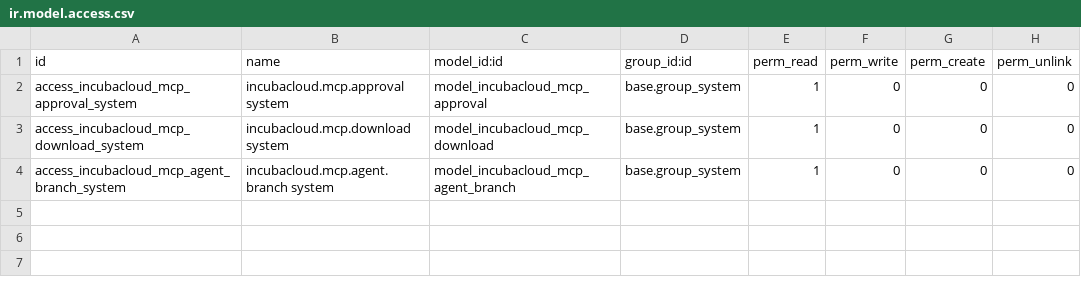
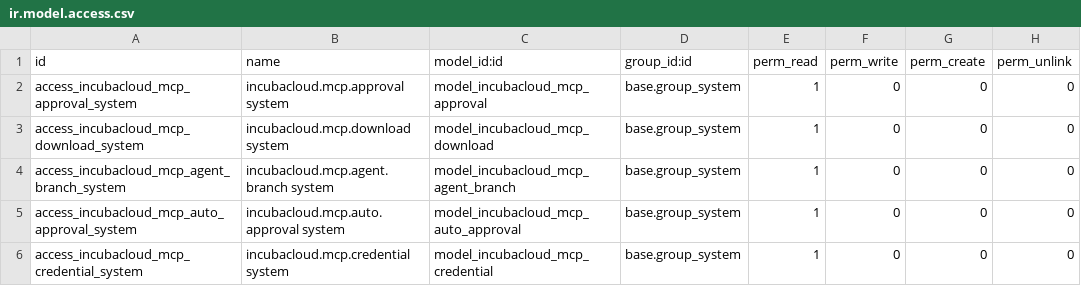
Before and after one commit to incubacloud/incubacloud, a CSV file: incubacloud_mcp/security/ir.model.access.csv, drawn as a sheet; the diff names each change by its address in the sheet, - before the commit and + after, or states it on an @@ line.

Commit message:
[ADD] incubacloud_mcp 1.0.224: an Administrator lets one credential of one user run without asking until a date, 90 days at most; the gate approves its calls after every check, the audit and the jobs say auto or person, and the listing and the instructions say what runs without asking (issue #8)

```diff
--- a/incubacloud_mcp/security/ir.model.access.csv
+++ b/incubacloud_mcp/security/ir.model.access.csv
+row 5: access_incubacloud_mcp_auto_approval_system | incubacloud.mcp.auto.approval system | model_incubacloud_mcp_auto_approval | base.group_system | 1 | 0 | 0 | 0
+row 6: access_incubacloud_mcp_credential_system | incubacloud.mcp.credential system | model_incubacloud_mcp_credential | base.group_system | 1 | 0 | 0 | 0
```
Also changed, not shown: 18 other files.
